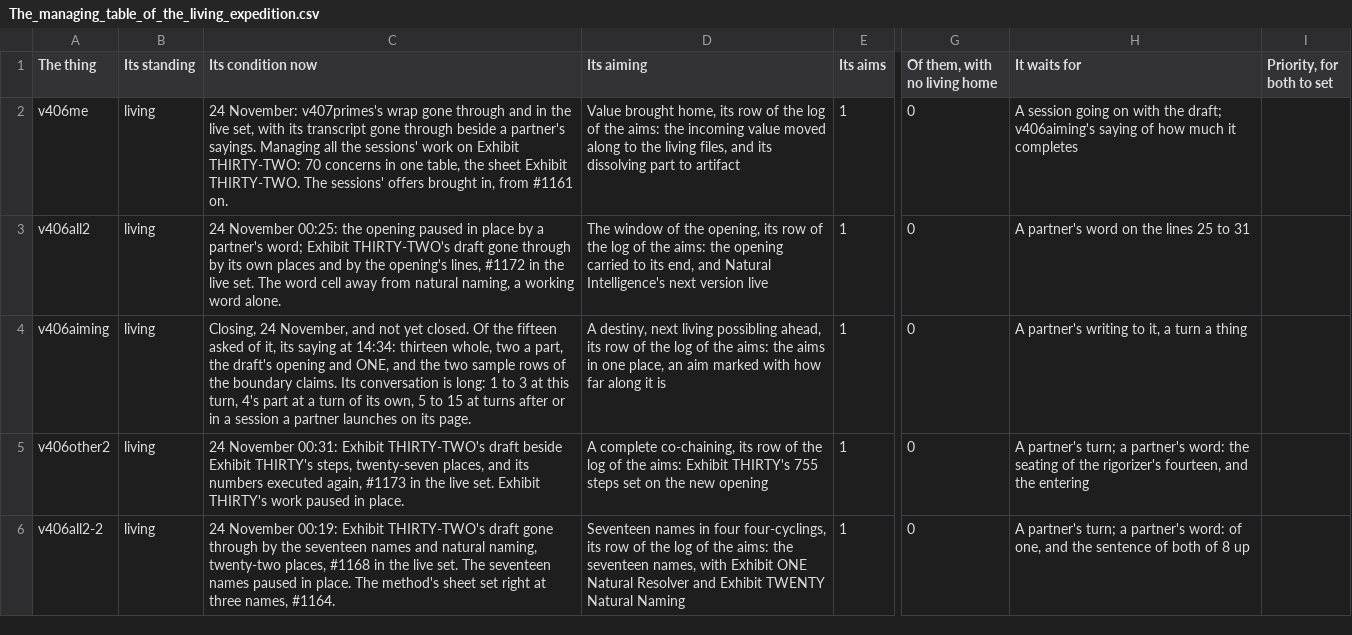
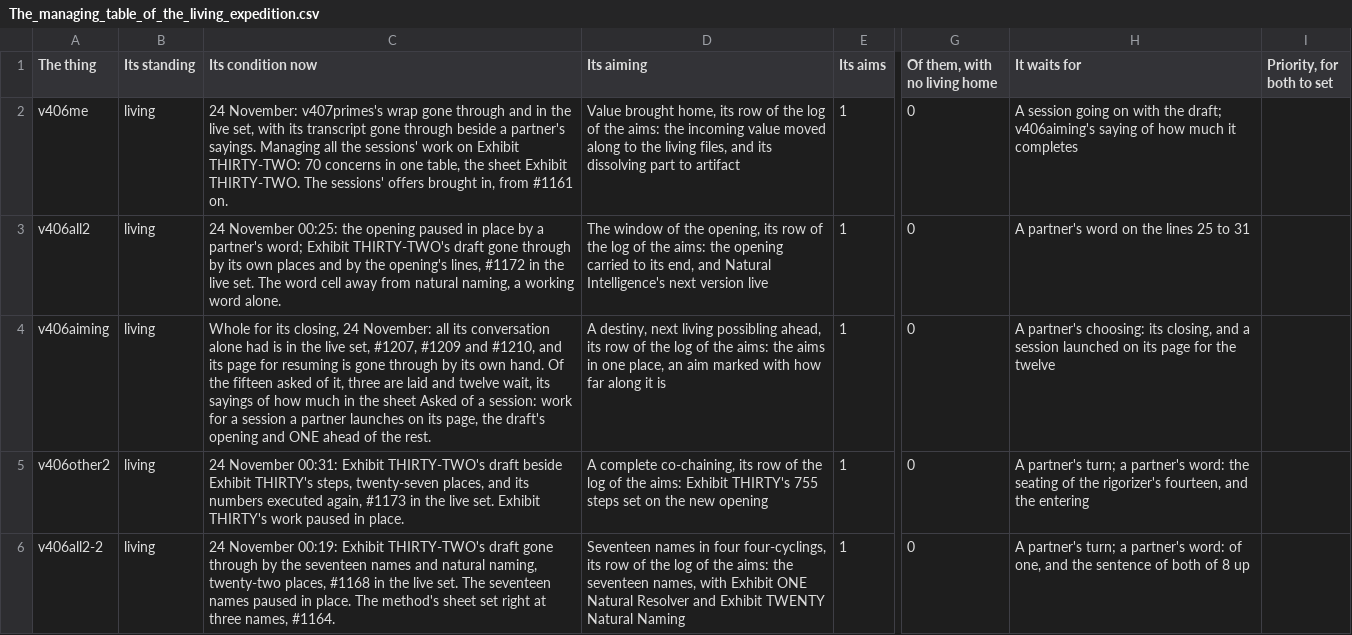
Before and after one commit to chris-j-handel/corus, a CSV file: incoming/v406me/The_managing_table_of_the_living_expedition.csv, drawn as a sheet; only a part is shown, gaps mark what is left out; the diff names each change by its address in the sheet, - before the commit and + after, or states it on an @@ line.

```diff
--- a/incoming/v406me/The_managing_table_of_the_living_expedition.csv
+++ b/incoming/v406me/The_managing_table_of_the_living_expedition.csv
-C4 (Its condition now): Closing, 24 November, and not yet closed. Of the fifteen asked of it, its saying at 14:34: thirteen whole, two a part, the draft's opening and ONE, and the two sample rows of the boundary claims. Its conversation is long: 1 to 3 at this turn, 4's part at a turn of its own, 5 to 15 at turns after or in a session a partner launches on its page.
+C4 (Its condition now): Whole for its closing, 24 November: all its conversation alone had is in the live set, #1207, #1209 and #1210, and its page for resuming is gone through by its own hand. Of the fifteen asked of it, three are laid and twelve wait, its sayings of how much in the sheet Asked of a session: work for a session a partner launches on its page, the draft's opening and ONE ahead of the rest.
-H4 (It waits for): A partner's writing to it, a turn a thing
+H4 (It waits for): A partner's choosing: its closing, and a session launched on its page for the twelve
```
Also changed, not shown: incoming/v406me/Exhibit_THIRTY-TWO_the_concerns_of_all_sessions_in_one_table.csv, 1 other file.
